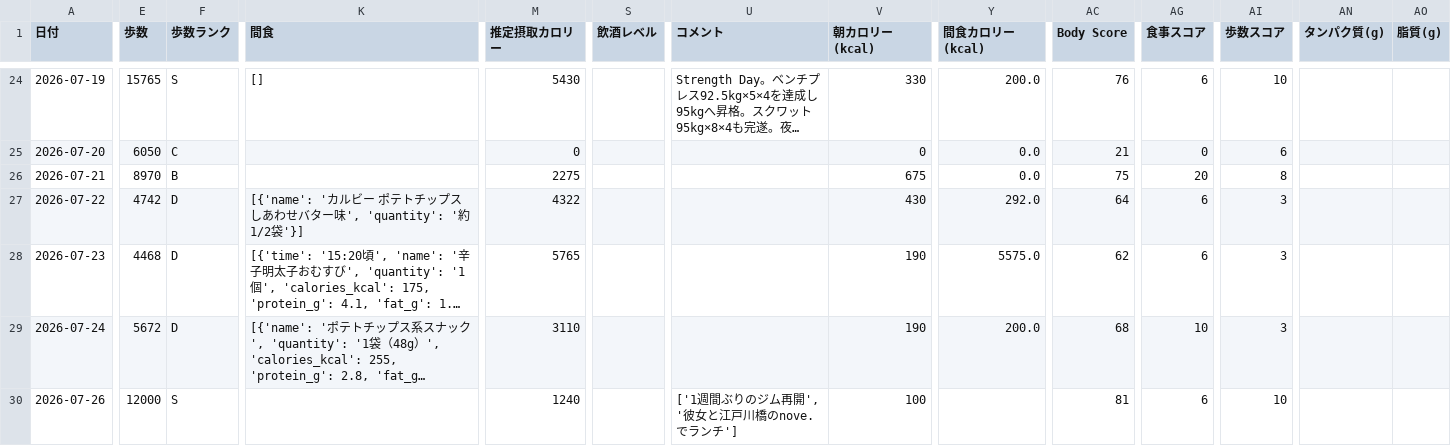
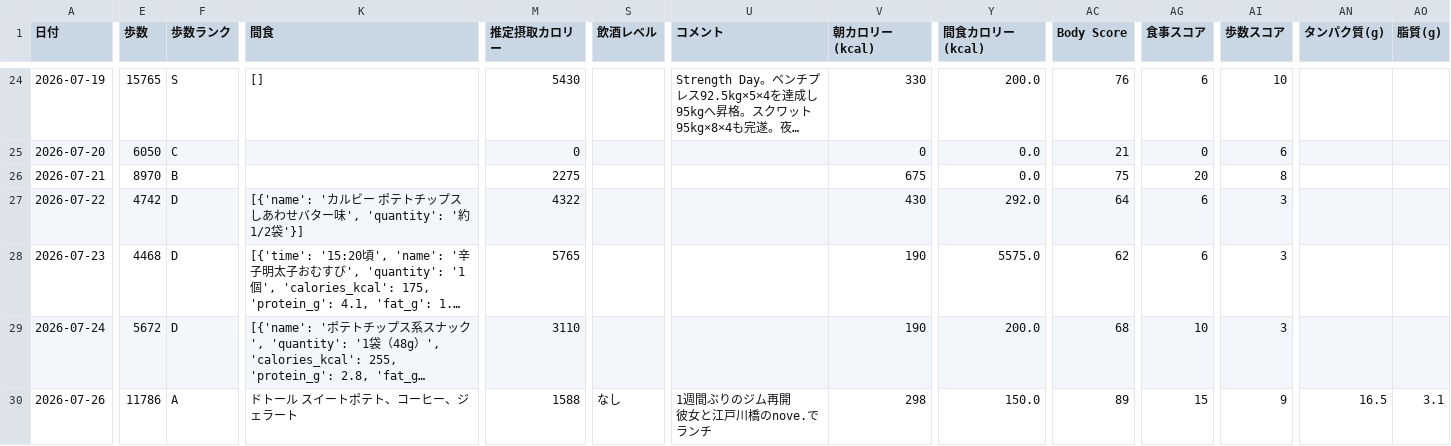
Before and after one commit to ZOEykyk/body-recomp-dashboard, a CSV file: records.csv, drawn as a sheet; only a part is shown, gaps mark what is left out; long unchanged cells end in …; ↵ is a line break in a cell; the diff covers the shown part only; the diff names each change by its address in the sheet, - before the commit and + after, or states it on an @@ line.

Commit message:
Update records.csv from Streamlit app

```diff
--- a/records.csv
+++ b/records.csv
-E30 (歩数): 12000
+E30 (歩数): 11786
-F30 (歩数ランク): S
+F30 (歩数ランク): A
-K30 (間食): (empty)
+K30 (間食): ドトール スイートポテト、コーヒー、ジェラート
-M30 (推定摂取カロリー): 1240
+M30 (推定摂取カロリー): 1588
-S30 (飲酒レベル): (empty)
+S30 (飲酒レベル): なし
-U30 (コメント): ['1週間ぶりのジム再開', '彼女と江戸川橋のnove.でランチ']
+U30 (コメント): 1週間ぶりのジム再開 ↵ 彼女と江戸川橋のnove.でランチ
-V30 (朝カロリー(kcal)): 100
+V30 (朝カロリー(kcal)): 298
-Y30 (間食カロリー(kcal)): (empty)
+Y30 (間食カロリー(kcal)): 150.0
-AC30 (Body Score): 81
+AC30 (Body Score): 89
-AG30 (食事スコア): 6
+AG30 (食事スコア): 15
-AI30 (歩数スコア): 10
+AI30 (歩数スコア): 9
-AN30 (タンパク質(g)): (empty)
+AN30 (タンパク質(g)): 16.5
-AO30 (脂質(g)): (empty)
+AO30 (脂質(g)): 3.1
```
Also changed, not shown: 4 edited cells elsewhere in this file.
